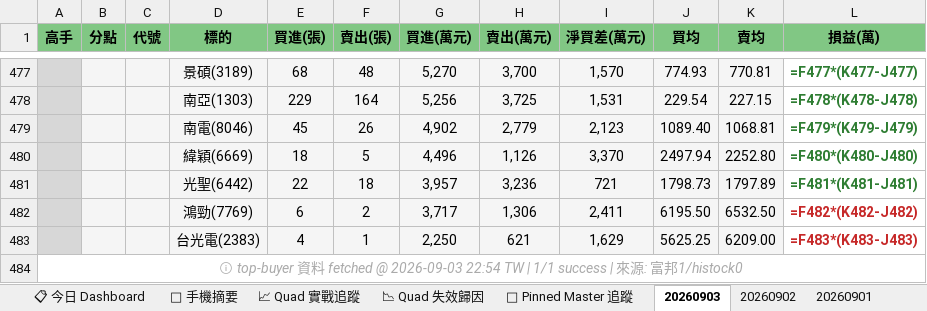
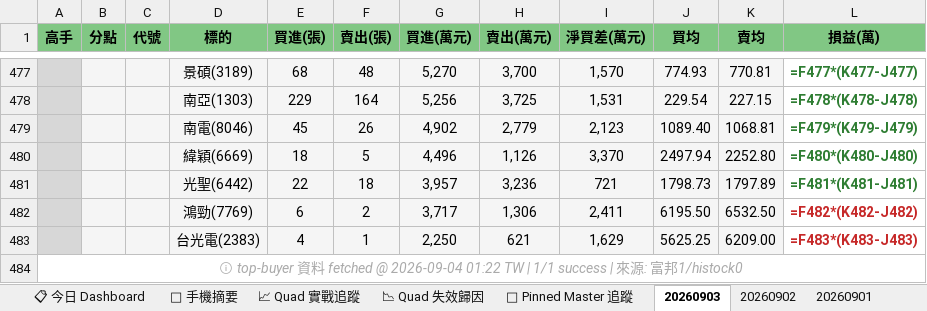
Before and after one commit to DRwillychiu/CHIP_RADAR_TW, an Excel workbook: data/reports/chip_radar_2026-09.xlsx, sheet 20260903, drawn as a sheet; only a part is shown, gaps mark what is left out; values as stored, in another font and other column widths than the file's, no borders; formulas without a stored value are shown as written; the diff names each change by its address in the sheet, - before the commit and + after, or states it on an @@ line.

```diff
--- a/data/reports/chip_radar_2026-09.xlsx (sheet 20260903)
+++ b/data/reports/chip_radar_2026-09.xlsx (sheet 20260903)
-A484 (高手): …fetched @ 2026-09-03 22:54 TW |…
+A484 (高手): …fetched @ 2026-09-04 01:22 TW |…
```
Also changed, not shown: sheet 📋 今日 Dashboard, sheet 📱 手機摘要, data/reports/latest.xlsx, 27 other files.
